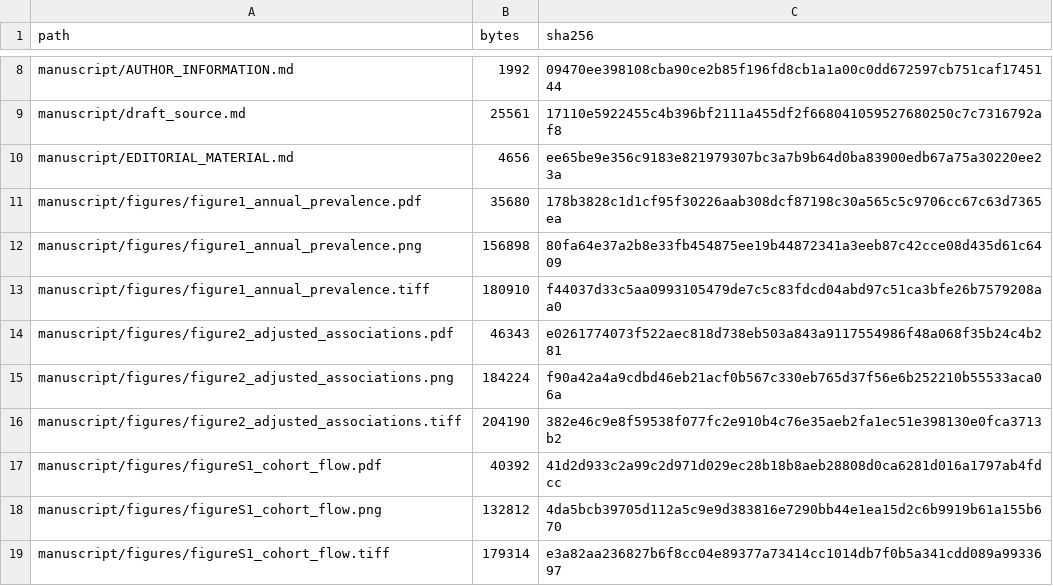
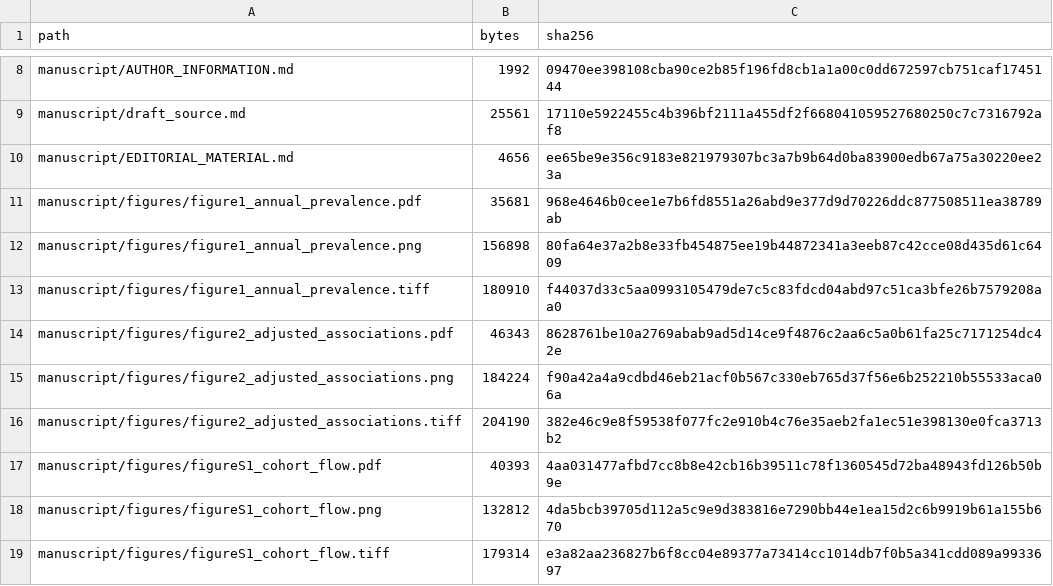
Before and after one commit to blakepi/nhis-stroke-affordability, a CSV file: PACKAGE_CONTENTS.csv, drawn as a sheet; only a part is shown, gaps mark what is left out; the diff covers the shown part only.

```diff
--- a/PACKAGE_CONTENTS.csv
+++ b/PACKAGE_CONTENTS.csv
@@ -10,9 +10,9 @@ manuscript/draft_source.md,25561,17110e5922455c4b396bf2111a455df2f66804105952768
 manuscript/EDITORIAL_MATERIAL.md,4656,ee65be9e356c9183e821979307bc3a7b9b64d0ba83900edb67a75a30220ee23a
-manuscript/figures/figure1_annual_prevalence.pdf,35680,178b3828c1d1cf95f30226aab308dcf87198c30a565c5c9706cc67c63d7365ea
+manuscript/figures/figure1_annual_prevalence.pdf,35681,968e4646b0cee1e7b6fd8551a26abd9e377d9d70226ddc877508511ea38789ab
 manuscript/figures/figure1_annual_prevalence.png,156898,80fa64e37a2b8e33fb454875ee19b44872341a3eeb87c42cce08d435d61c6409
 manuscript/figures/figure1_annual_prevalence.tiff,180910,f44037d33c5aa0993105479de7c5c83fdcd04abd97c51ca3bfe26b7579208aa0
-manuscript/figures/figure2_adjusted_associations.pdf,46343,e0261774073f522aec818d738eb503a843a9117554986f48a068f35b24c4b281
+manuscript/figures/figure2_adjusted_associations.pdf,46343,8628761be10a2769abab9ad5d14ce9f4876c2aa6c5a0b61fa25c7171254dc42e
 manuscript/figures/figure2_adjusted_associations.png,184224,f90a42a4a9cdbd46eb21acf0b567c330eb765d37f56e6b252210b55533aca06a
 manuscript/figures/figure2_adjusted_associations.tiff,204190,382e46c9e8f59538f077fc2e910b4c76e35aeb2fa1ec51e398130e0fca3713b2
-manuscript/figures/figureS1_cohort_flow.pdf,40392,41d2d933c2a99c2d971d029ec28b18b8aeb28808d0ca6281d016a1797ab4fdcc
+manuscript/figures/figureS1_cohort_flow.pdf,40393,4aa031477afbd7cc8b8e42cb16b39511c78f1360545d72ba48943fd126b50b9e
 manuscript/figures/figureS1_cohort_flow.png,132812,4da5bcb39705d112a5c9e9d383816e7290bb44e1ea15d2c6b9919b61a155b670
```
Also changed, not shown: 13 edited cells elsewhere in this file, FILE_INVENTORY.csv, 11 other files.
